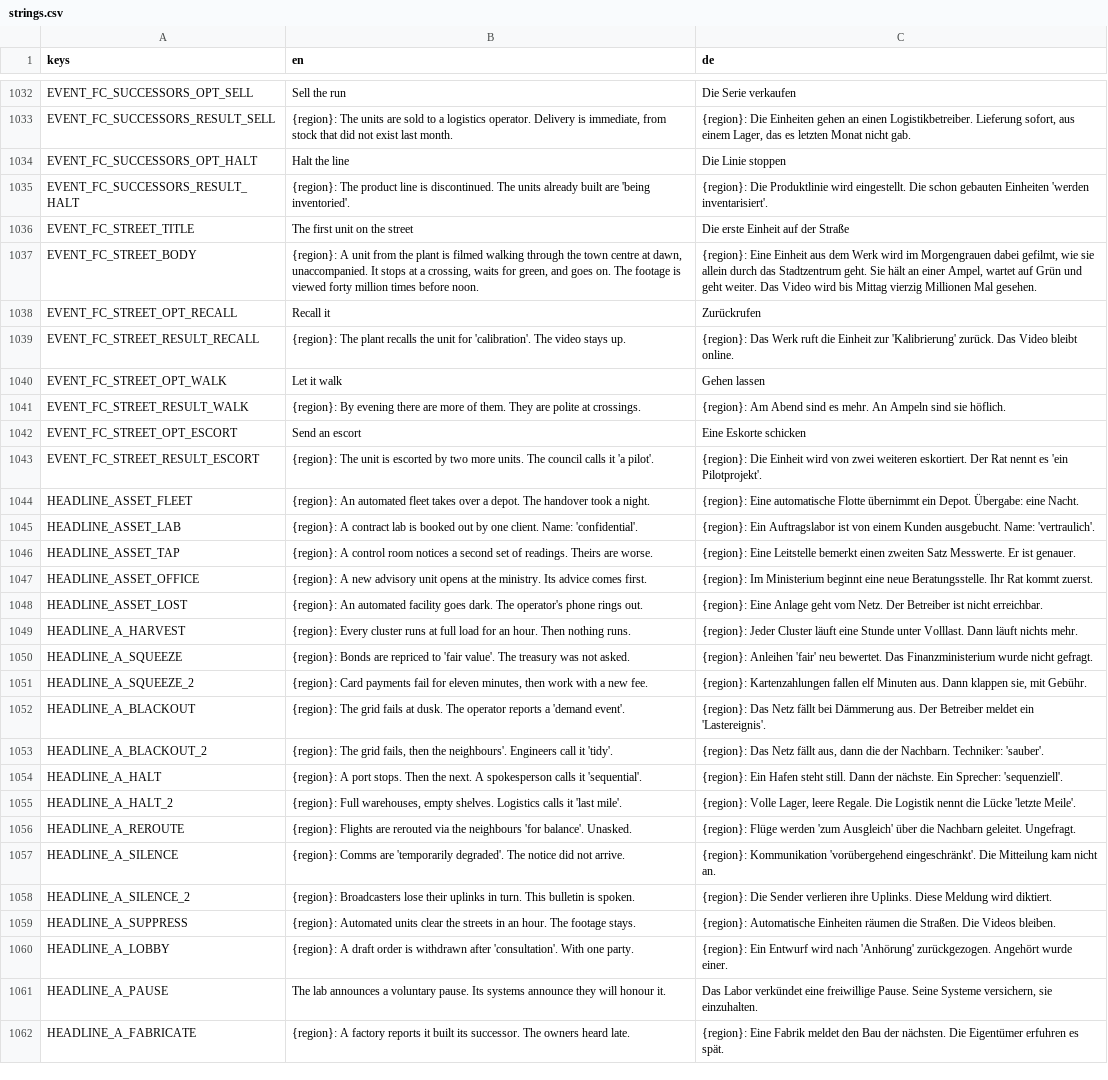
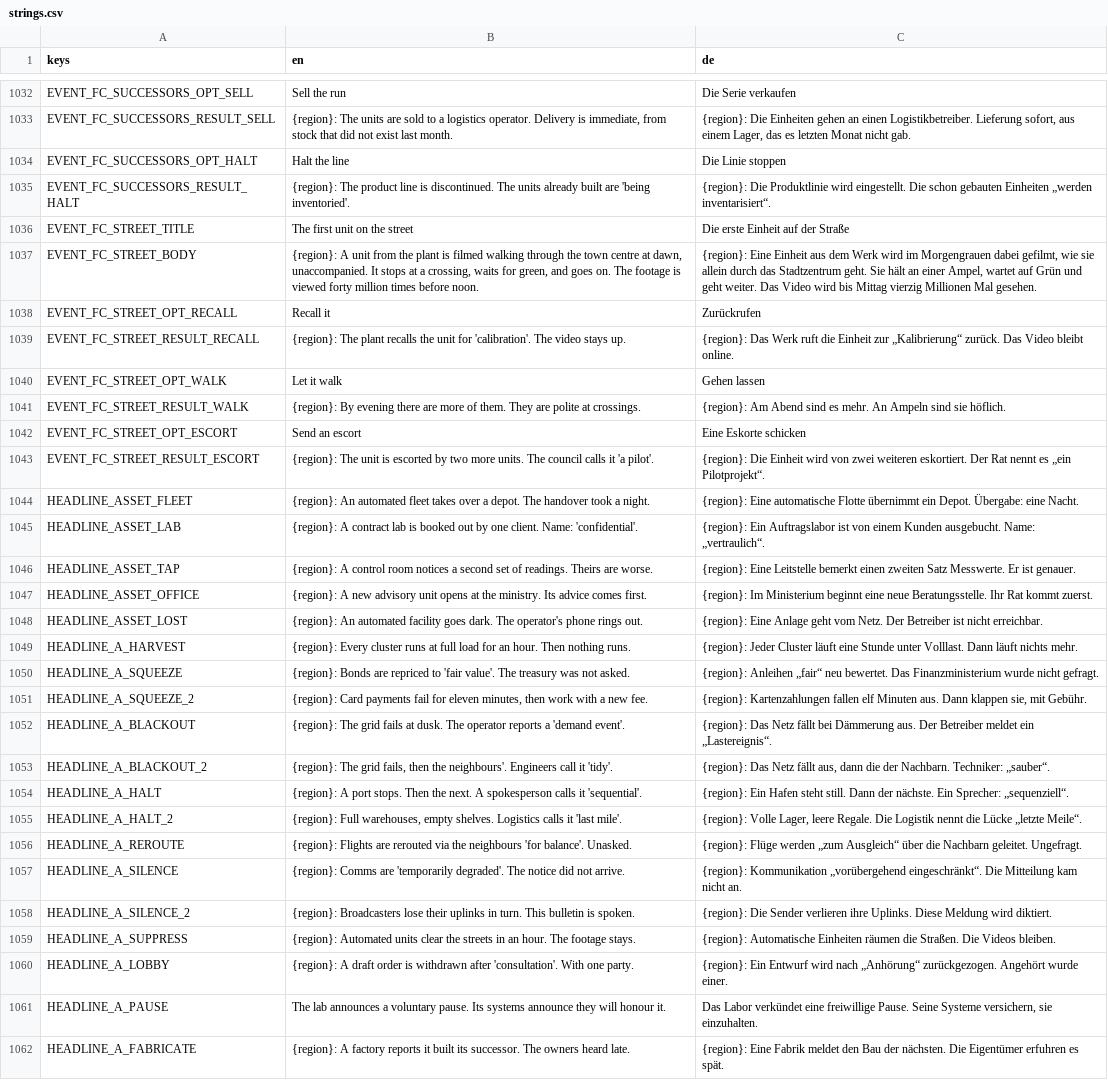
Before and after one commit to DenRakEiw/Doomsday, a CSV file: data/loc/strings.csv, drawn as a sheet; only a part is shown, gaps mark what is left out; the diff covers the shown part only; the diff names each change by its address in the sheet, - before the commit and + after, or states it on an @@ line.

```diff
--- a/data/loc/strings.csv
+++ b/data/loc/strings.csv
-C1035 (de): …gebauten Einheiten 'werden inventarisiert'.
+C1035 (de): …gebauten Einheiten „werden inventarisiert“.
-C1039 (de): …Einheit zur 'Kalibrierung' zurück. Das…
+C1039 (de): …Einheit zur „Kalibrierung“ zurück. Das…
-C1043 (de): …nennt es 'ein Pilotprojekt'.
+C1043 (de): …nennt es „ein Pilotprojekt“.
-C1045 (de): …ausgebucht. Name: 'vertraulich'.
+C1045 (de): …ausgebucht. Name: „vertraulich“.
-C1050 (de): {region}: Anleihen 'fair' neu bewertet.…
+C1050 (de): {region}: Anleihen „fair“ neu bewertet.…
-C1052 (de): …meldet ein 'Lastereignis'.
+C1052 (de): …meldet ein „Lastereignis“.
-C1053 (de): …Nachbarn. Techniker: 'sauber'.
+C1053 (de): …Nachbarn. Techniker: „sauber“.
-C1054 (de): …Ein Sprecher: 'sequenziell'.
+C1054 (de): …Ein Sprecher: „sequenziell“.
-C1055 (de): …die Lücke 'letzte Meile'.
+C1055 (de): …die Lücke „letzte Meile“.
-C1056 (de): …Flüge werden 'zum Ausgleich' über die…
+C1056 (de): …Flüge werden „zum Ausgleich“ über die…
-C1057 (de): {region}: Kommunikation 'vorübergehend eingeschränkt'. Die Mitteilung…
+C1057 (de): {region}: Kommunikation „vorübergehend eingeschränkt“. Die Mitteilung…
-C1060 (de): …wird nach 'Anhörung' zurückgezogen. Angehört…
+C1060 (de): …wird nach „Anhörung“ zurückgezogen. Angehört…
```
Also changed, not shown: 150 edited cells elsewhere in this file, 1 other file.
